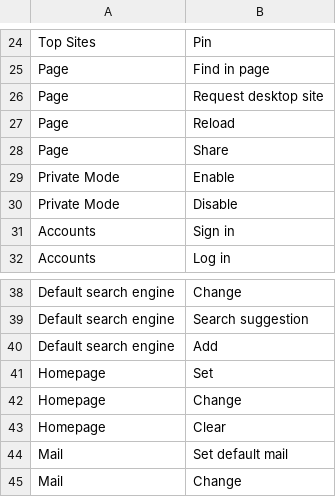
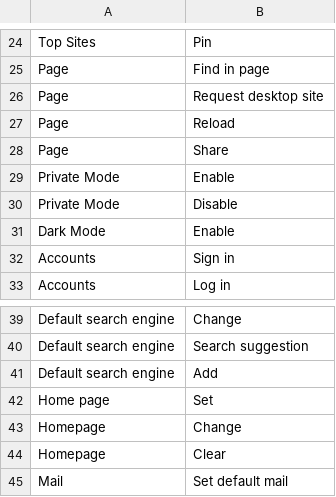
Before and after one commit to mozilla-it/fx-sentiment-analysis, a CSV file: Data/Categorization.csv, drawn as a sheet; only a part is shown, gaps mark what is left out; the shorter side is filled out with more unchanged rows.

```diff
--- a/Data/Categorization.csv
+++ b/Data/Categorization.csv
@@ -30,2 +30,3 @@ Private Mode,Enable
 Private Mode,Disable
+Dark Mode,Enable
 Accounts,Sign in
@@ -40,3 +41,3 @@ Default search engine,Search suggestion
 Default search engine,Add
-Homepage,Set
+Home page,Set
 Homepage,Change
```
Also changed, not shown: 8 other files.
